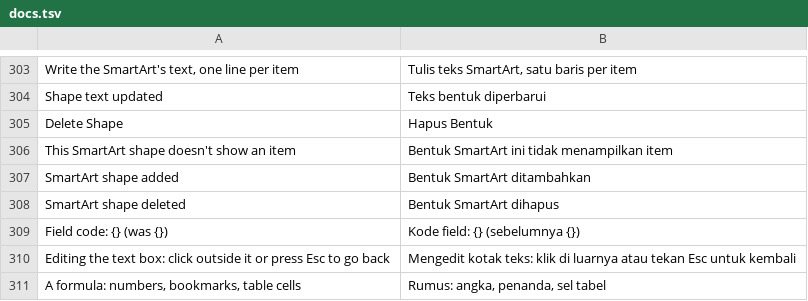
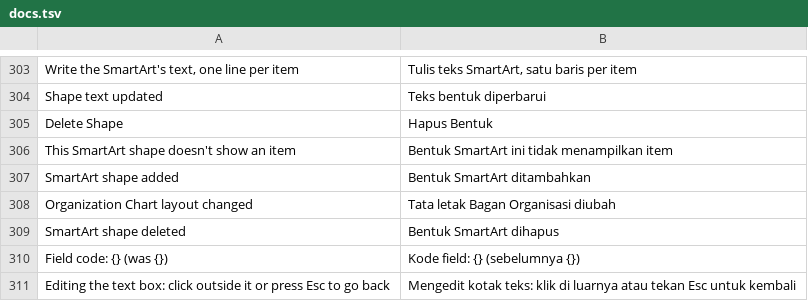
Before and after one commit to dzulfikar08/kantor, a TSV file: crates/kantor_ui/i18n/docs.tsv, drawn as a sheet; only a part is shown, gaps mark what is left out; the shorter side is filled out with more unchanged rows; the diff names each change by its address in the sheet, - before the commit and + after, or states it on an @@ line.

Commit message:
SmartArt: Org Chart Layout and Add Assistant in Slides and Docs; picture layouts fixture

```diff
--- a/crates/kantor_ui/i18n/docs.tsv
+++ b/crates/kantor_ui/i18n/docs.tsv
+row 308: Organization Chart layout changed | Tata letak Bagan Organisasi diubah
```
Also changed, not shown: crates/kantor_ui/i18n/slides.tsv, 11 other files.
